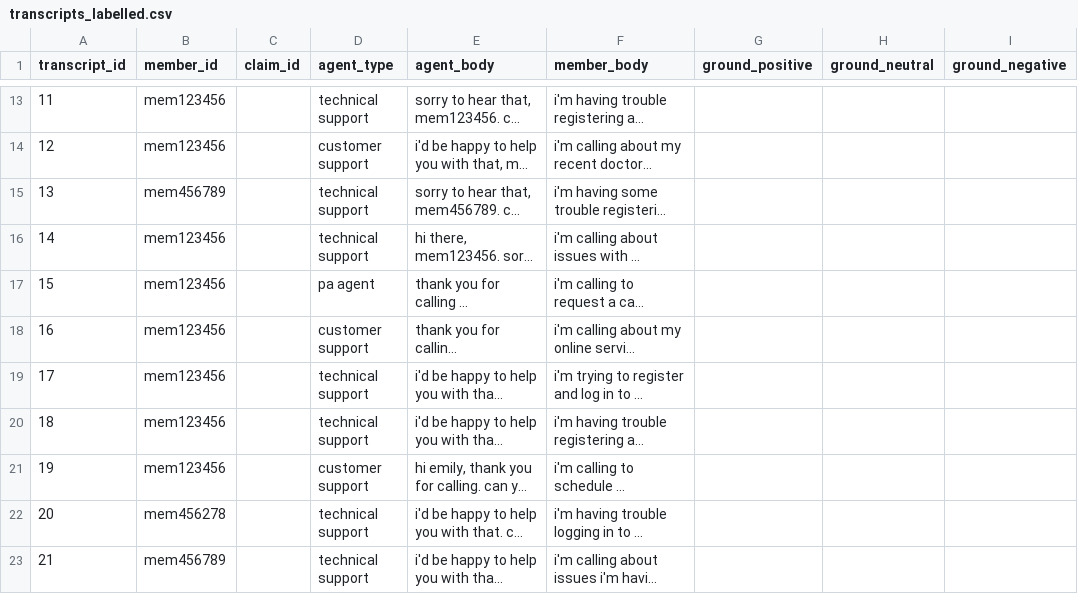
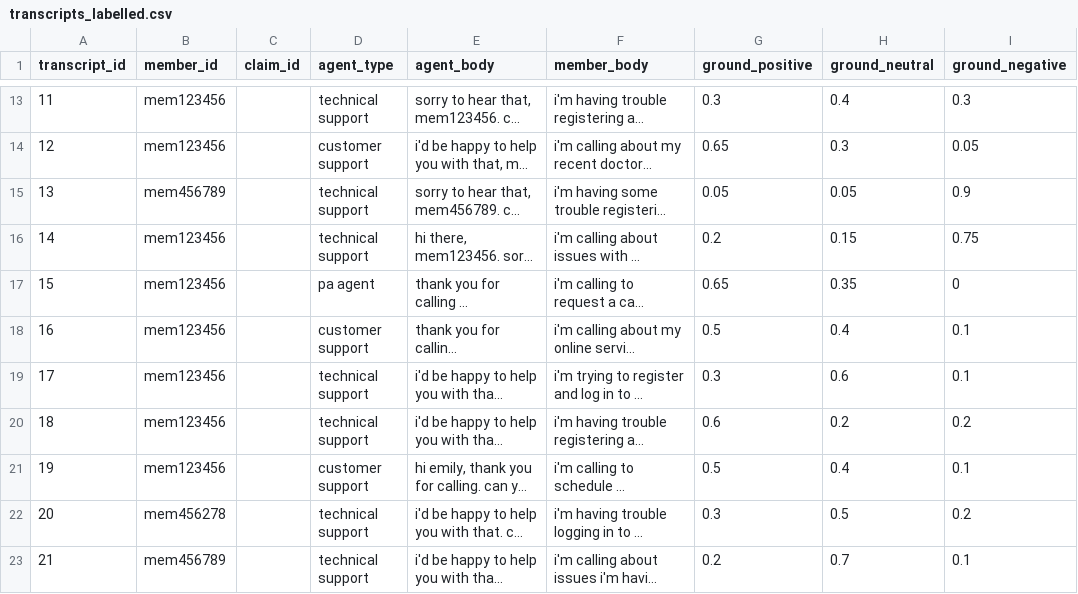
Before and after one commit to JoysGitHubPortfolio/NLPGenAI, a CSV file: output/transcripts_labelled.csv, drawn as a sheet; only a part is shown, gaps mark what is left out; long unchanged cells end in …; the diff covers the shown part only; the diff names each change by its address in the sheet, - before the commit and + after, or states it on an @@ line.

```diff
--- a/output/transcripts_labelled.csv
+++ b/output/transcripts_labelled.csv
-G13 (ground_positive): (empty)
+G13 (ground_positive): 0.3
-H13 (ground_neutral): (empty)
+H13 (ground_neutral): 0.4
-I13 (ground_negative): (empty)
+I13 (ground_negative): 0.3
-G14 (ground_positive): (empty)
+G14 (ground_positive): 0.65
-H14 (ground_neutral): (empty)
+H14 (ground_neutral): 0.3
-I14 (ground_negative): (empty)
+I14 (ground_negative): 0.05
-G15 (ground_positive): (empty)
+G15 (ground_positive): 0.05
-H15 (ground_neutral): (empty)
+H15 (ground_neutral): 0.05
-I15 (ground_negative): (empty)
+I15 (ground_negative): 0.9
-G16 (ground_positive): (empty)
+G16 (ground_positive): 0.2
-H16 (ground_neutral): (empty)
+H16 (ground_neutral): 0.15
-I16 (ground_negative): (empty)
+I16 (ground_negative): 0.75
-G17 (ground_positive): (empty)
+G17 (ground_positive): 0.65
-H17 (ground_neutral): (empty)
+H17 (ground_neutral): 0.35
-I17 (ground_negative): (empty)
+I17 (ground_negative): 0
-G18 (ground_positive): (empty)
+G18 (ground_positive): 0.5
-H18 (ground_neutral): (empty)
+H18 (ground_neutral): 0.4
-I18:I19 (ground_negative): (empty)
+I18:I19 (ground_negative): 0.1
-G19 (ground_positive): (empty)
+G19 (ground_positive): 0.3
-H19 (ground_neutral): (empty)
+H19 (ground_neutral): 0.6
-G20 (ground_positive): (empty)
+G20 (ground_positive): 0.6
-H20 (ground_neutral): (empty)
+H20 (ground_neutral): 0.2
-I20 (ground_negative): (empty)
+I20 (ground_negative): 0.2
-G21 (ground_positive): (empty)
+G21 (ground_positive): 0.5
-H21 (ground_neutral): (empty)
+H21 (ground_neutral): 0.4
-I21 (ground_negative): (empty)
+I21 (ground_negative): 0.1
-G22 (ground_positive): (empty)
+G22 (ground_positive): 0.3
-H22 (ground_neutral): (empty)
+H22 (ground_neutral): 0.5
-I22 (ground_negative): (empty)
+I22 (ground_negative): 0.2
-G23 (ground_positive): (empty)
+G23 (ground_positive): 0.2
-H23 (ground_neutral): (empty)
+H23 (ground_neutral): 0.7
-I23 (ground_negative): (empty)
+I23 (ground_negative): 0.1
```
Also changed, not shown: 57 edited cells elsewhere in this file, 5 other files.
